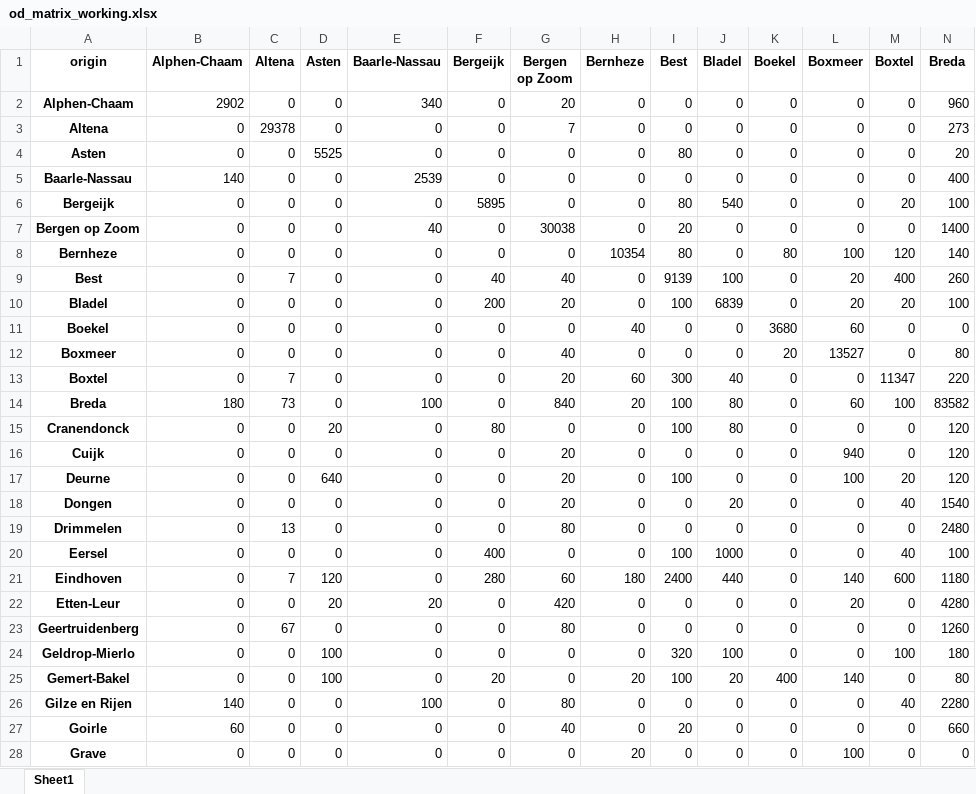
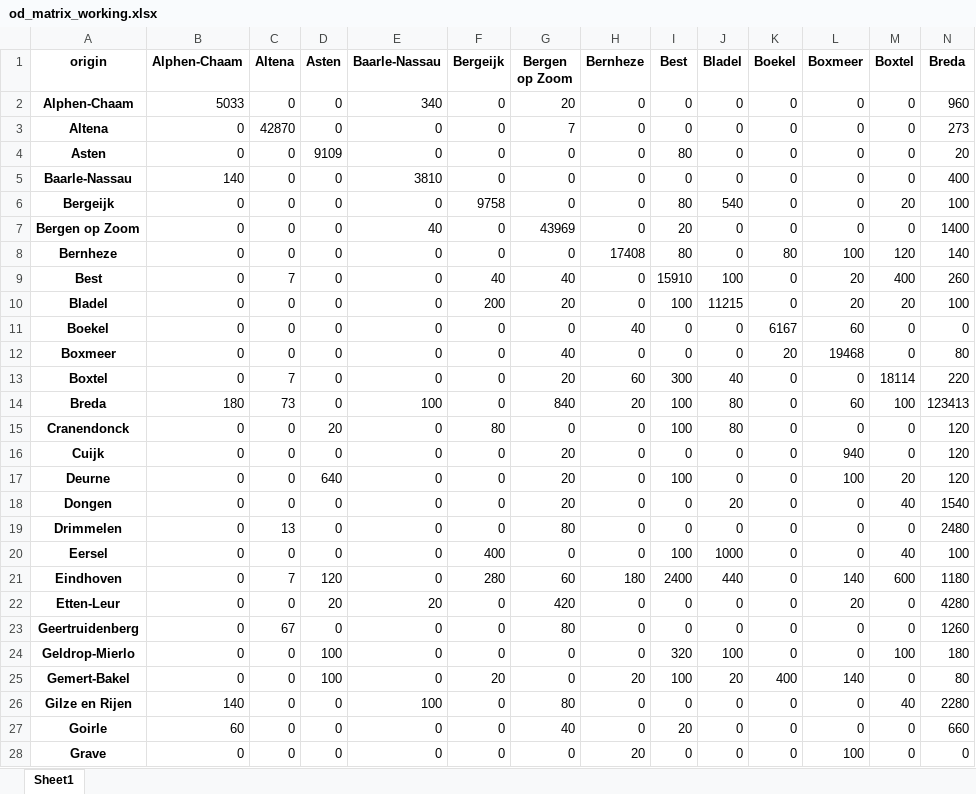
Before and after one commit to Bart-Terpstra/corona, an Excel workbook: sir_od_matrix/data_ang/od_matrix_working.xlsx, sheet Sheet1, drawn as a sheet; only a part is shown; values as stored, in another font and other column widths than the file's, no borders; the diff covers the shown part only; the diff names each change by its address in the sheet, - before the commit and + after, or states it on an @@ line.

```diff
--- a/sir_od_matrix/data_ang/od_matrix_working.xlsx (sheet Sheet1)
+++ b/sir_od_matrix/data_ang/od_matrix_working.xlsx (sheet Sheet1)
-B2 (Alphen-Chaam): 2902
+B2 (Alphen-Chaam): 5033
-C3 (Altena): 29378
+C3 (Altena): 42870
-D4 (Asten): 5525
+D4 (Asten): 9109
-E5 (Baarle-Nassau): 2539
+E5 (Baarle-Nassau): 3810
-F6 (Bergeijk): 5895
+F6 (Bergeijk): 9758
-G7 (Bergen op Zoom): 30038
+G7 (Bergen op Zoom): 43969
-H8 (Bernheze): 10354
+H8 (Bernheze): 17408
-I9 (Best): 9139
+I9 (Best): 15910
-J10 (Bladel): 6839
+J10 (Bladel): 11215
-K11 (Boekel): 3680
+K11 (Boekel): 6167
-L12 (Boxmeer): 13527
+L12 (Boxmeer): 19468
-M13 (Boxtel): 11347
+M13 (Boxtel): 18114
-N14 (Breda): 83582
+N14 (Breda): 123413
```
Also changed, not shown: 49 edited cells elsewhere in this sheet, sir_od_matrix/data_ang/od_matrix_no_working.xlsx, 8 other files.
